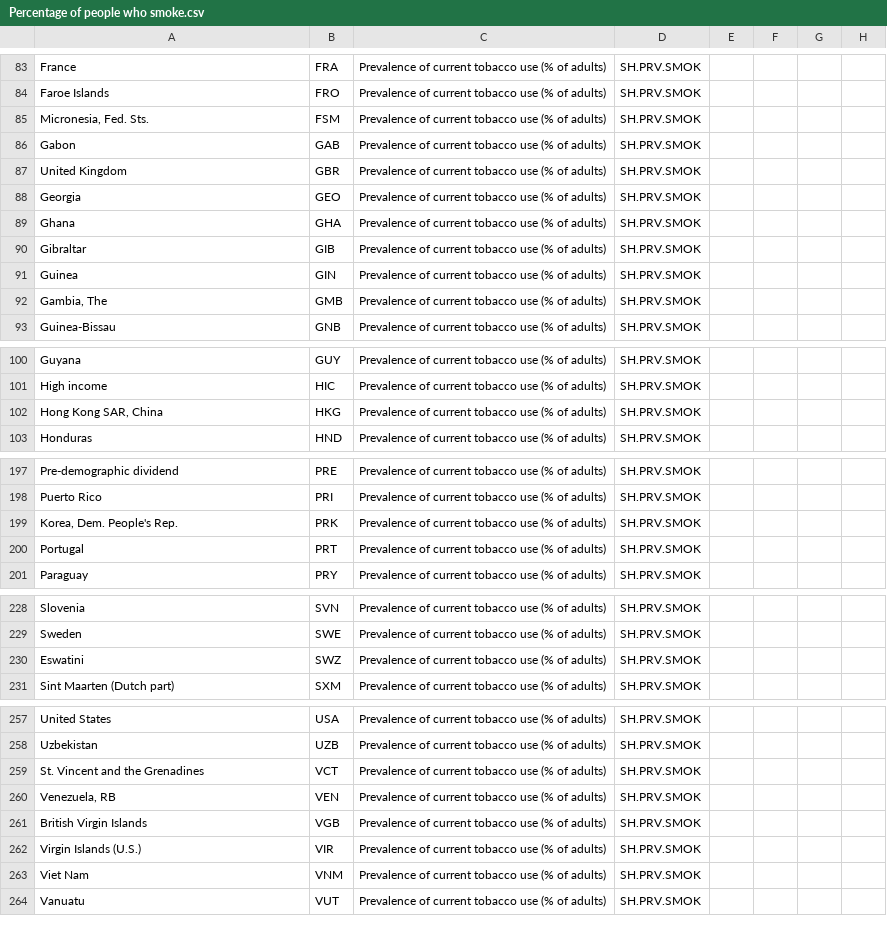
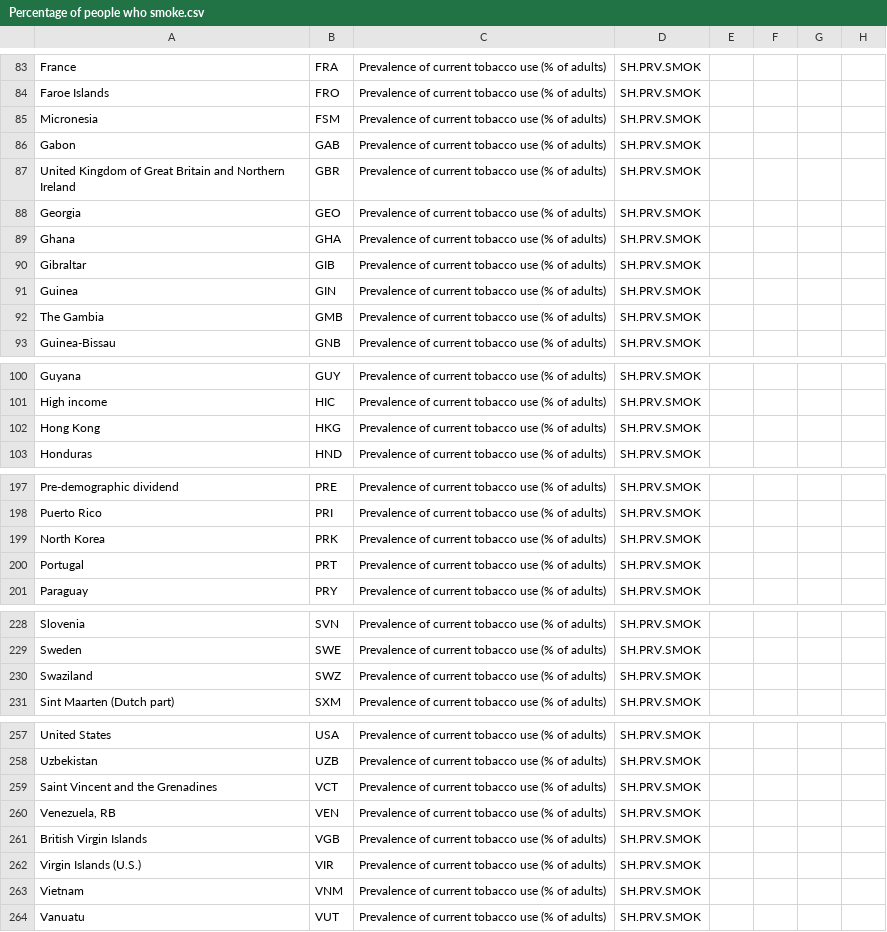
Before and after one commit to Fuller9029/DataViz2, a CSV file: Data/Percentage of people who smoke.csv, drawn as a sheet; only a part is shown, gaps mark what is left out; the diff covers the shown part only; the diff names each change by its address in the sheet, - before the commit and + after, or states it on an @@ line.

```diff
--- a/Data/Percentage of people who smoke.csv
+++ b/Data/Percentage of people who smoke.csv
-A85: Micronesia, Fed. Sts.
+A85: Micronesia
-A87: United Kingdom
+A87: United Kingdom of Great Britain and Northern Ireland
-A92: Gambia, The
+A92: The Gambia
-A102: Hong Kong SAR, China
+A102: Hong Kong
-A199: Korea, Dem. People's Rep.
+A199: North Korea
-A230: Eswatini
+A230: Swaziland
-A259: St. Vincent and the Grenadines
+A259: Saint Vincent and the Grenadines
-A263: Viet Nam
+A263: Vietnam
```
Also changed, not shown: 14 edited cells elsewhere in this file, 4 other files.
